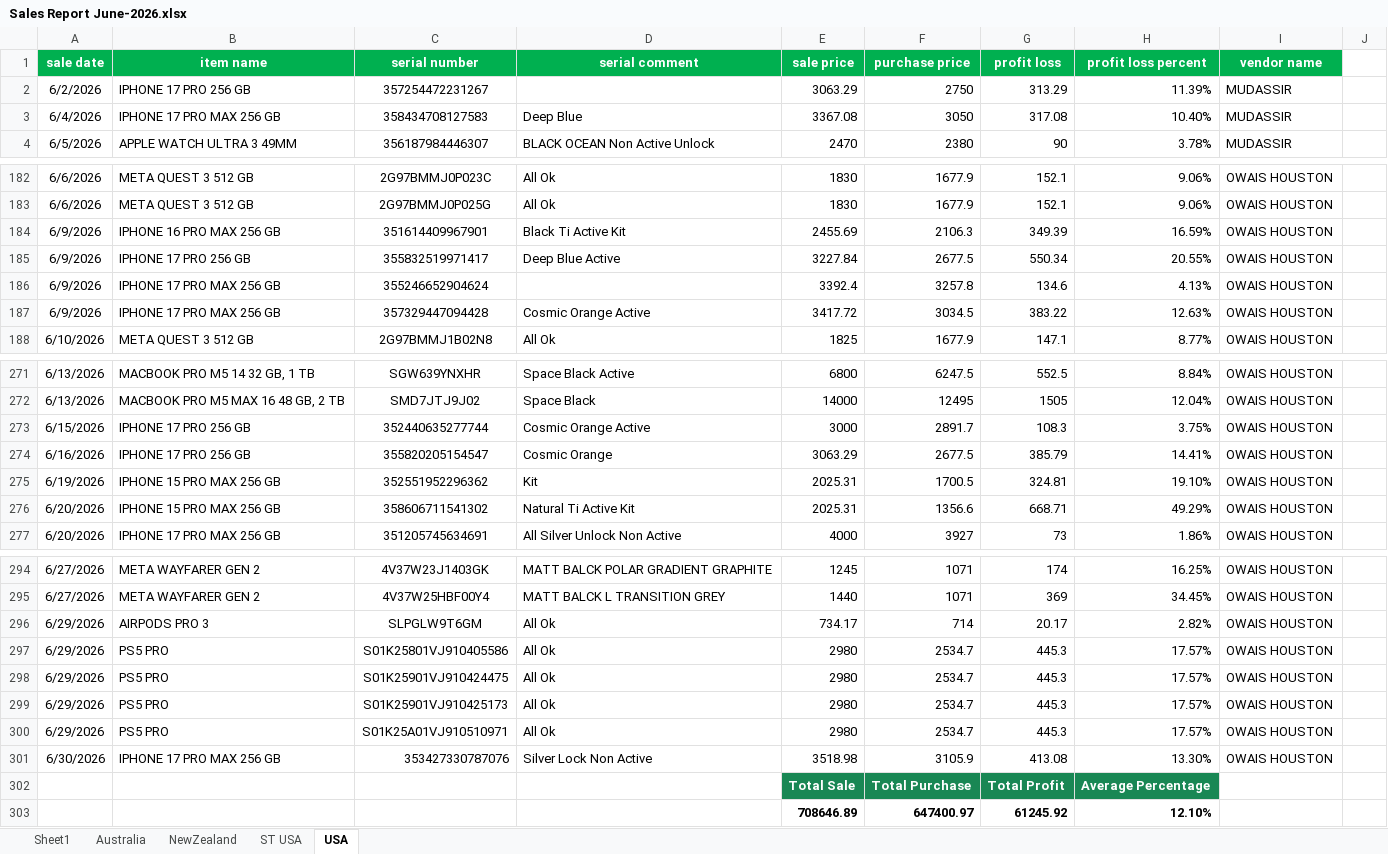
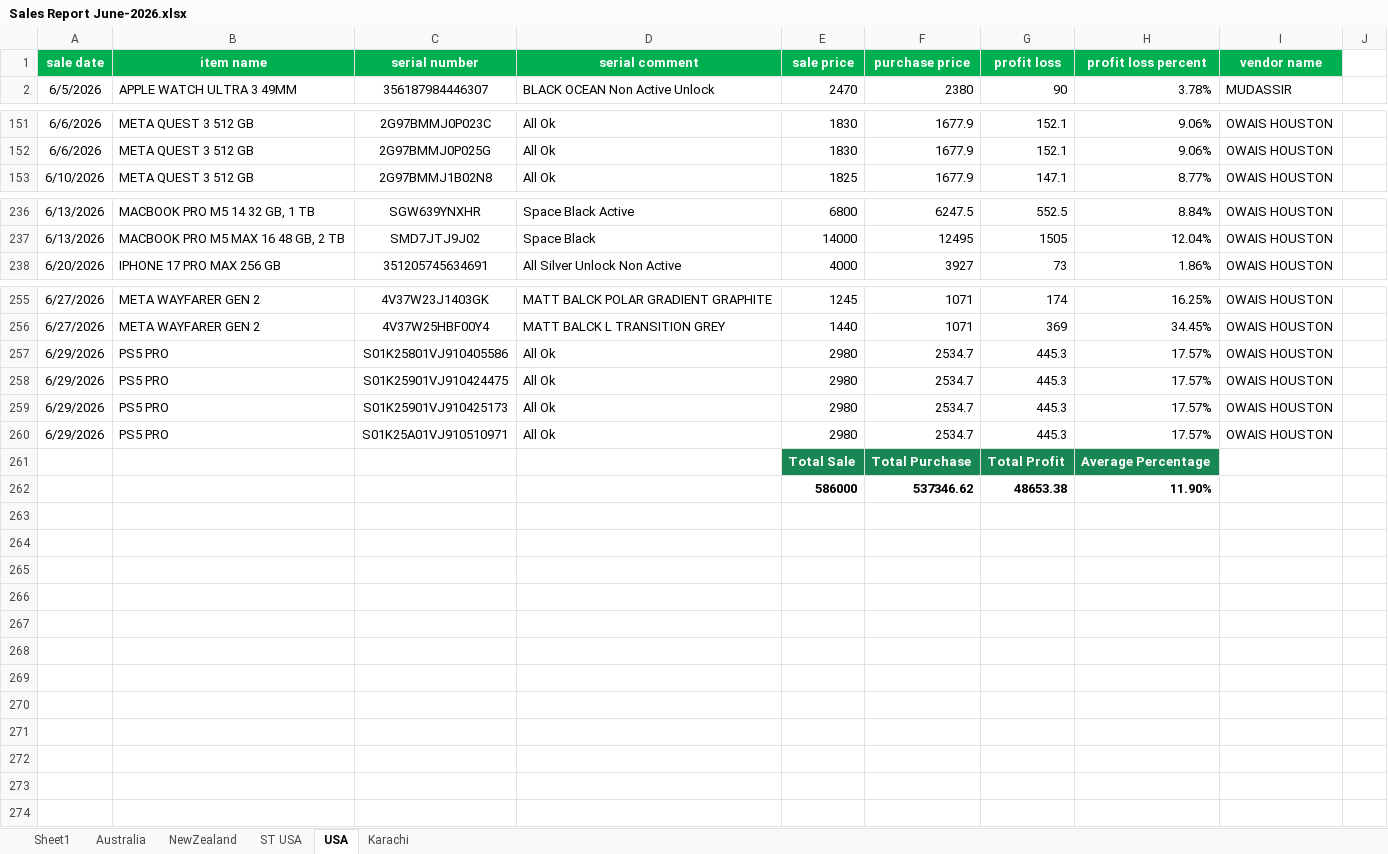
Before and after one commit to Swiss-Tech-Global/Employees_Data_Backup, an Excel workbook: SwissTechSaqib/Swiss Tech Files 2025/Sales Reports 2025/Sales Report June-2026.xlsx, sheet USA, drawn as a sheet; only a part is shown, gaps mark what is left out; values as stored, in another font and other column widths than the file's, no borders; conditional formats not drawn; removed rows and columns are numbered as before the commit, all else as after; the diff covers the shown part only; the diff names each change by its address in the sheet, - before the commit and + after, or states it on an @@ line.

```diff
--- a/SwissTechSaqib/Swiss Tech Files 2025/Sales Reports 2025/Sales Report June-2026.xlsx (sheet USA)
+++ b/SwissTechSaqib/Swiss Tech Files 2025/Sales Reports 2025/Sales Report June-2026.xlsx (sheet USA)
+sheet tab: Karachi
-row 2: 6/2/2026 | IPHONE 17 PRO 256 GB | 357254472231267 |  | 3063.29 | 2750 | 313.29 | 11.39% | MUDASSIR
-row 3: 6/4/2026 | IPHONE 17 PRO MAX 256 GB | 358434708127583 | Deep Blue | 3367.08 | 3050 | 317.08 | 10.40% | MUDASSIR
-row 184: 6/9/2026 | IPHONE 16 PRO MAX 256 GB | 351614409967901 | Black Ti Active Kit | 2455.69 | 2106.3 | 349.39 | 16.59% | OWAIS HOUSTON
-row 185: 6/9/2026 | IPHONE 17 PRO 256 GB | 355832519971417 | Deep Blue Active | 3227.84 | 2677.5 | 550.34 | 20.55% | OWAIS HOUSTON
-row 186: 6/9/2026 | IPHONE 17 PRO MAX 256 GB | 355246652904624 |  | 3392.4 | 3257.8 | 134.6 | 4.13% | OWAIS HOUSTON
-row 187: 6/9/2026 | IPHONE 17 PRO MAX 256 GB | 357329447094428 | Cosmic Orange Active | 3417.72 | 3034.5 | 383.22 | 12.63% | OWAIS HOUSTON
-row 273: 6/15/2026 | IPHONE 17 PRO 256 GB | 352440635277744 | Cosmic Orange Active | 3000 | 2891.7 | 108.3 | 3.75% | OWAIS HOUSTON
-row 274: 6/16/2026 | IPHONE 17 PRO 256 GB | 355820205154547 | Cosmic Orange | 3063.29 | 2677.5 | 385.79 | 14.41% | OWAIS HOUSTON
-row 275: 6/19/2026 | IPHONE 15 PRO MAX 256 GB | 352551952296362 | Kit | 2025.31 | 1700.5 | 324.81 | 19.10% | OWAIS HOUSTON
-row 276: 6/20/2026 | IPHONE 15 PRO MAX 256 GB | 358606711541302 | Natural Ti Active Kit | 2025.31 | 1356.6 | 668.71 | 49.29% | OWAIS HOUSTON
-row 296: 6/29/2026 | AIRPODS PRO 3 | SLPGLW9T6GM | All Ok | 734.17 | 714 | 20.17 | 2.82% | OWAIS HOUSTON
-row 301: 6/30/2026 | IPHONE 17 PRO MAX 256 GB | 353427330787076 | Silver Lock Non Active | 3518.98 | 3105.9 | 413.08 | 13.30% | OWAIS HOUSTON
-row 303:  |  |  |  | 708646.89 | 647400.97 | 61245.92 | 12.10%
+row 262:  |  |  |  | 586000 | 537346.62 | 48653.38 | 11.90%
```
Also changed, not shown: 29 removed rows elsewhere in this sheet, sheet Sheet1, sheet Australia, formulas that keep their value, 1 other file.
